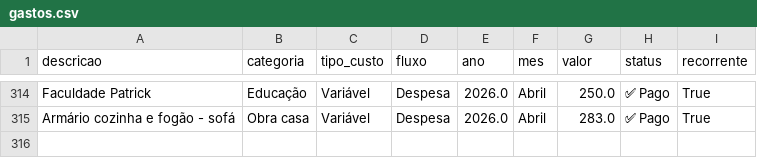
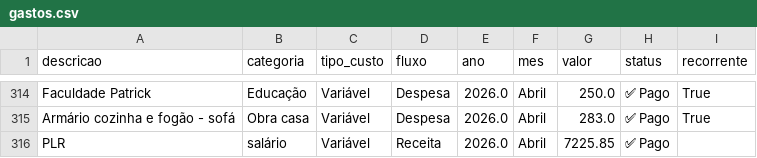
Before and after one commit to PatrickBravo10/Investimentos, a CSV file: gastos.csv, drawn as a sheet; only a part is shown, gaps mark what is left out.

Commit message:
Save Abril

```diff
--- a/gastos.csv
+++ b/gastos.csv
@@ -315 +315,2 @@ Faculdade Patrick,Educação,Variável,Despesa,2026.0,Abril,250.0,✅ Pago,True
 Armário cozinha e fogão - sofá,Obra casa,Variável,Despesa,2026.0,Abril,283.0,✅ Pago,True
+PLR,salário,Variável,Receita,2026.0,Abril,7225.85,✅ Pago,
```
